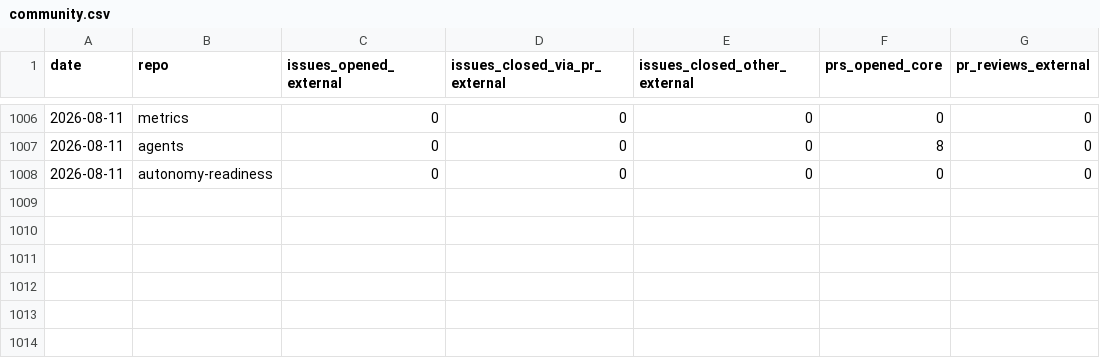
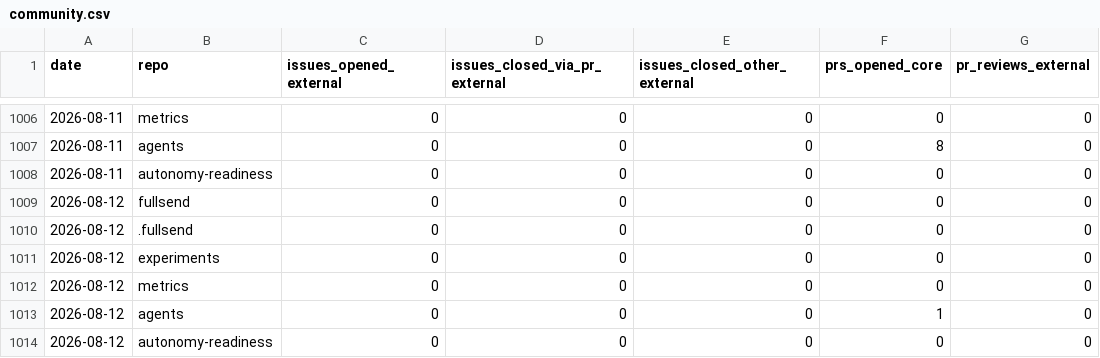
Before and after one commit to fullsend-ai/metrics, a CSV file: docs/community.csv, drawn as a sheet; only a part is shown, gaps mark what is left out.

```diff
--- a/docs/community.csv
+++ b/docs/community.csv
@@ -1008 +1008,7 @@ date,repo,issues_opened_external,issues_closed_via_pr_external,issues_closed_oth
 2026-08-11,autonomy-readiness,0,0,0,0,0
+2026-08-12,fullsend,0,0,0,0,0
+2026-08-12,.fullsend,0,0,0,0,0
+2026-08-12,experiments,0,0,0,0,0
+2026-08-12,metrics,0,0,0,0,0
+2026-08-12,agents,0,0,0,1,0
+2026-08-12,autonomy-readiness,0,0,0,0,0
```
Also changed, not shown: docs/community-details.csv, docs/failures.csv, 5 other files.
